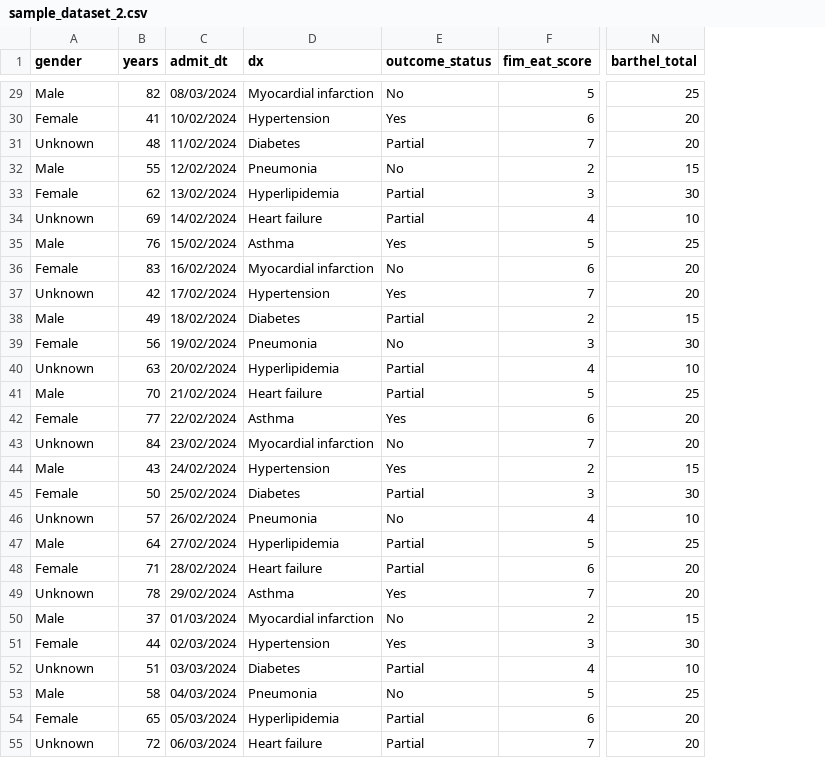
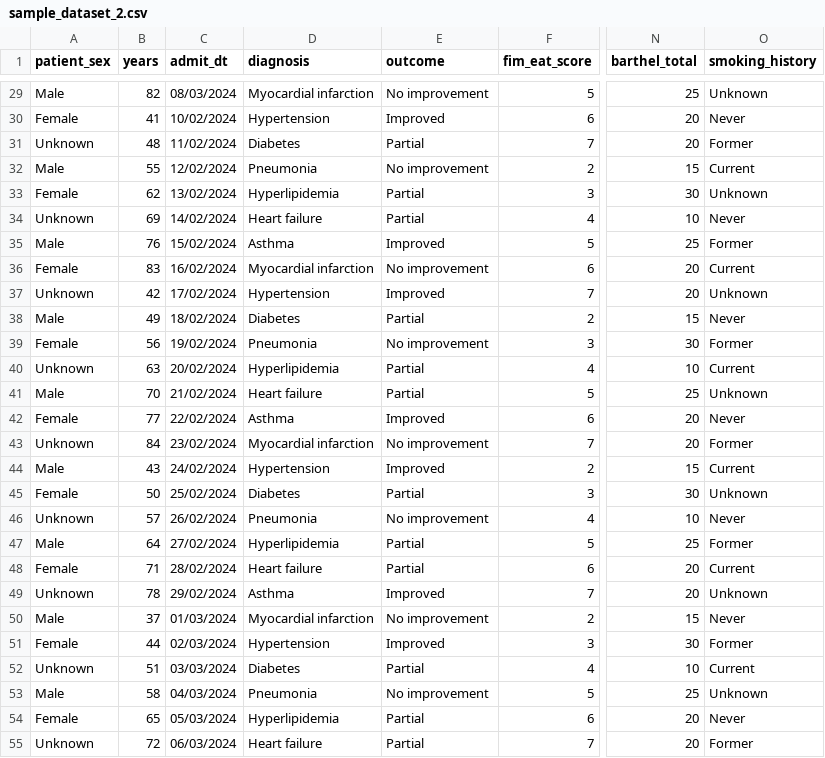
Before and after one commit to tecnomod-um/MEDIATA_project, a CSV file: evaluation/sample_datasets/sample_dataset_2.csv, drawn as a sheet; only a part is shown, gaps mark what is left out; the diff covers the shown part only; the diff names each change by its address in the sheet, - before the commit and + after, or states it on an @@ line.

```diff
--- a/evaluation/sample_datasets/sample_dataset_2.csv
+++ b/evaluation/sample_datasets/sample_dataset_2.csv
+column O (smoking_history), rows 29-55: Unknown | Never | Former | Current | Unknown | Never | Former | Current | Unknown | Never | Former | Current | Unknown | Never | Former | Current | Unknown | Never | Former | Current | Unknown | Never | Former | Current | Unknown | Never | Former
-A1: gender
+A1: patient_sex
-D1: dx
+D1: diagnosis
-E1: outcome_status
+E1: outcome
-E29 (outcome): No
+E29 (outcome): No improvement
-E30 (outcome): Yes
+E30 (outcome): Improved
-E32 (outcome): No
+E32 (outcome): No improvement
-E35 (outcome): Yes
+E35 (outcome): Improved
-E36 (outcome): No
+E36 (outcome): No improvement
-E37 (outcome): Yes
+E37 (outcome): Improved
-E39 (outcome): No
+E39 (outcome): No improvement
-E42 (outcome): Yes
+E42 (outcome): Improved
-E43 (outcome): No
+E43 (outcome): No improvement
-E44 (outcome): Yes
+E44 (outcome): Improved
-E46 (outcome): No
+E46 (outcome): No improvement
-E49 (outcome): Yes
+E49 (outcome): Improved
-E50 (outcome): No
+E50 (outcome): No improvement
-E51 (outcome): Yes
+E51 (outcome): Improved
-E53 (outcome): No
+E53 (outcome): No improvement
```
Also changed, not shown: 19 edited cells elsewhere in this file, evaluation/sample_datasets/sample_dataset_1.csv, evaluation/sample_datasets/sample_dataset_3.csv.
